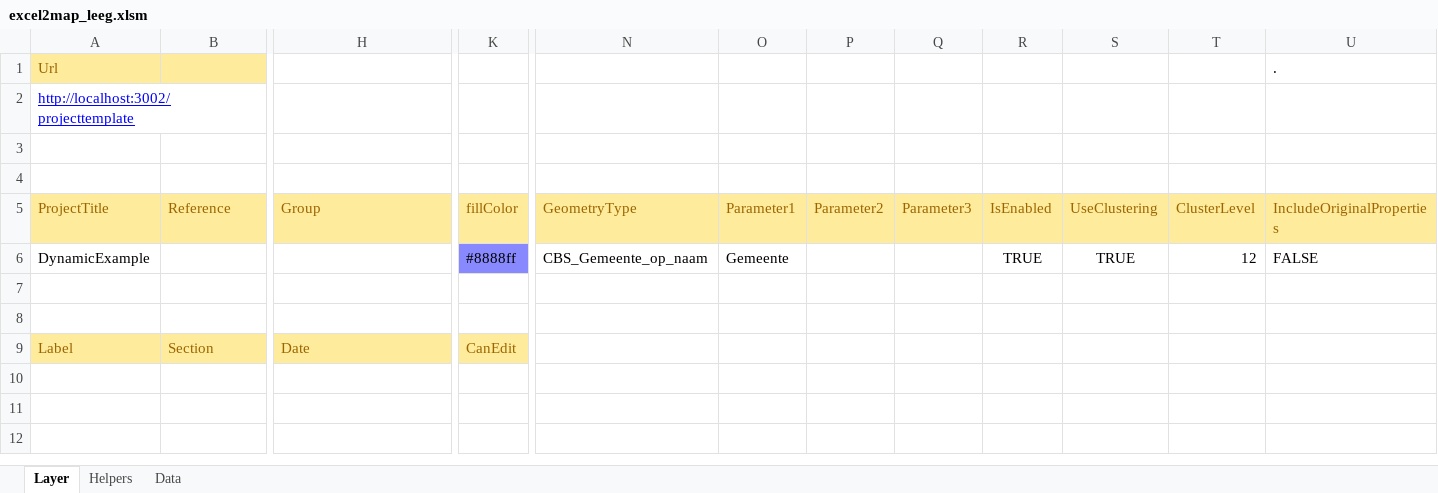
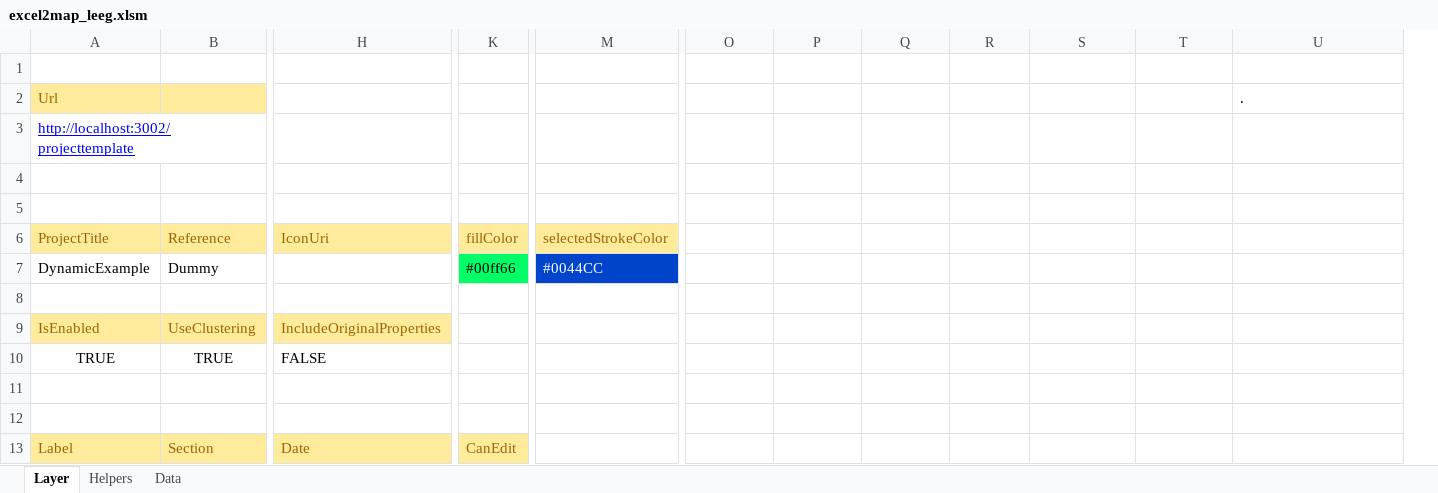
Before and after one commit to TNOCS/csWeb, an Excel workbook: Excel2Map/excel2map_leeg.xlsm, sheet Layer, drawn as a sheet; only a part is shown, gaps mark what is left out; values as stored, in another font and other column widths than the file's, no borders; charts and pictures not drawn; removed rows and columns are numbered as before the commit, all else as after; rows hold the shown columns only; the diff covers the shown part only; the diff names each change by its address in the sheet, - before the commit and + after, or states it on an @@ line.

```diff
--- a/Excel2Map/excel2map_leeg.xlsm (sheet Layer)
+++ b/Excel2Map/excel2map_leeg.xlsm (sheet Layer)
+column M (selectedStrokeColor), row 7: #0044CC
-column N (GeometryType), row 6: CBS_Gemeente_op_naam
+row 1: (empty)
-H6: Group
+H6: IconUri
-O6: Parameter1
+O6: (empty)
-O6:U6 fill: #FFEB9C
+O6:U6 fill: none
-P6: Parameter2
+P6: (empty)
-Q6: Parameter3
+Q6: (empty)
-R6: IsEnabled
+R6: (empty)
-S6: UseClustering
+S6: (empty)
-T6: ClusterLevel
+T6: (empty)
-U6: IncludeOriginalProperties
+U6: (empty)
-B7 (Reference): (empty)
+B7 (Reference): Dummy
-K7 (fillColor): #8888ff
+K7 (fillColor): #00ff66
-K7 fill: #8888FF
+K7 fill: #00FF66
-O7: Gemeente
+O7: (empty)
-R7: TRUE
+R7: (empty)
-S7: TRUE
+S7: (empty)
-T7: 12
+T7: (empty)
-U7: FALSE
+U7: (empty)
+row 8: (empty)
+row 9: IsEnabled | UseClustering | IncludeOriginalProperties
+row 10: TRUE | TRUE | FALSE
```
Also changed, not shown: 4 edited cells elsewhere in this sheet, sheet Helpers, formulas that keep their value, charts or pictures, Excel2Map/excel2map_example.xlsm, 1 other file.
